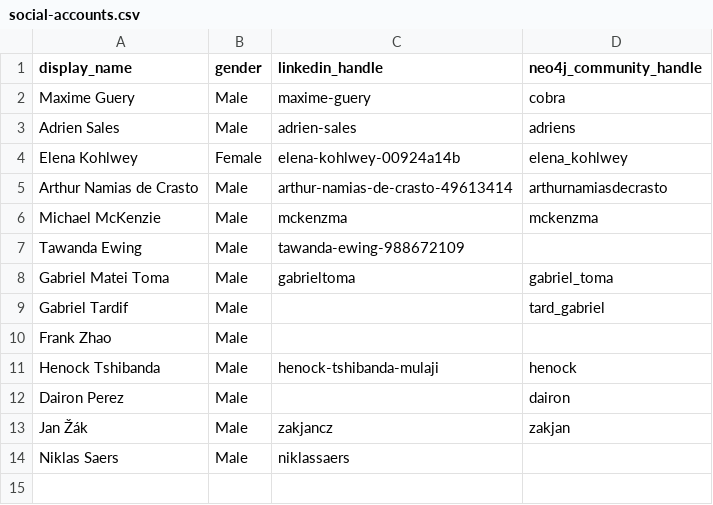
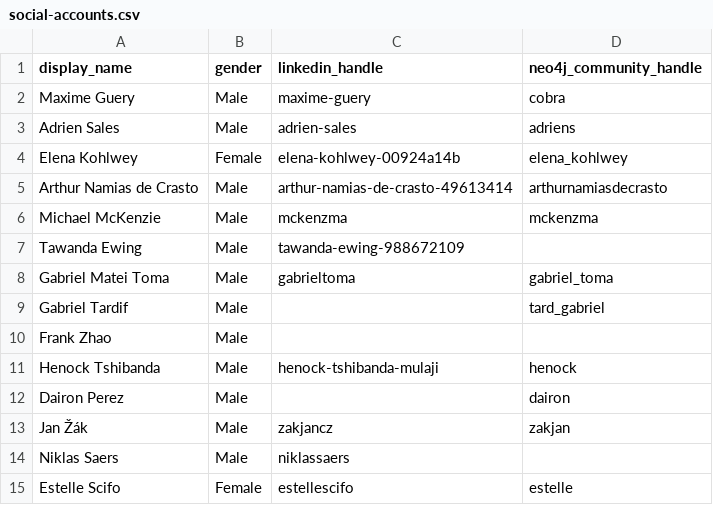
Before and after one commit to adriens/neo4j-ninjas, a CSV file: data/social-accounts.csv, drawn as a sheet; the diff names each change by its address in the sheet, - before the commit and + after, or states it on an @@ line.

Commit message:
Update social-accounts.csv

```diff
--- a/data/social-accounts.csv
+++ b/data/social-accounts.csv
+row 15: Estelle Scifo | Female | estellescifo | estelle
```
